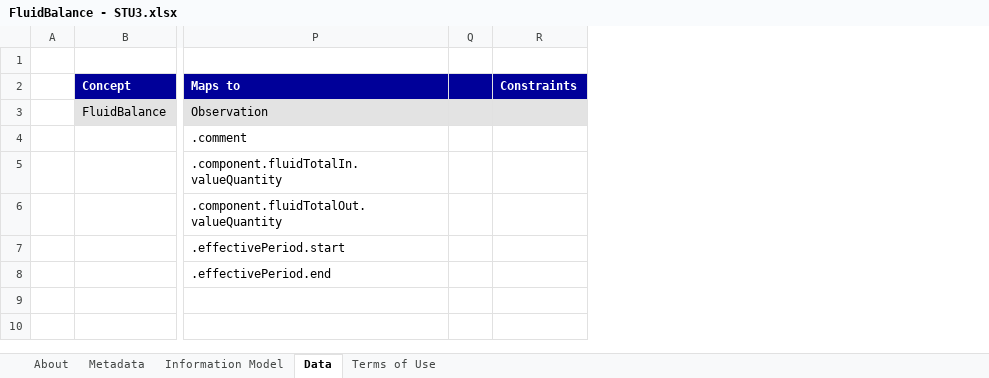
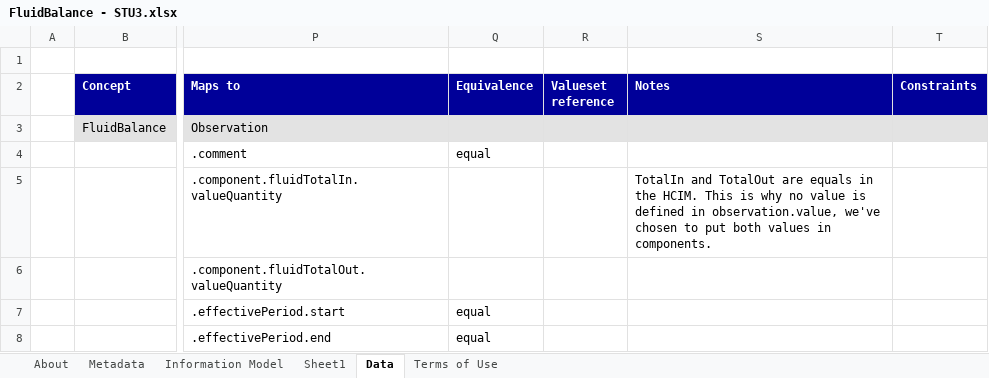
Before and after one commit to Nictiz/Nictiz-STU3-Zib2017, an Excel workbook: Mappings/FluidBalance - STU3.xlsx, sheet Data, drawn as a sheet; only a part is shown, gaps mark what is left out; values as stored, in another font and other column widths than the file's, no borders; removed rows and columns are numbered as before the commit, all else as after; the diff names each change by its address in the sheet, - before the commit and + after, or states it on an @@ line.

```diff
--- a/Mappings/FluidBalance - STU3.xlsx (sheet Data)
+++ b/Mappings/FluidBalance - STU3.xlsx (sheet Data)
+sheet tab: Sheet1
-column Q, empty
+column Q (Equivalence), rows 4-8: equal |  |  | equal | equal
+column R (Valueset reference), empty
+column S (Notes), row 5: TotalIn and TotalOut are equals in the HCIM. This is why no value is defined in observation.value, we've chosen to put both values in components.
```
Also changed, not shown: charts or pictures.
